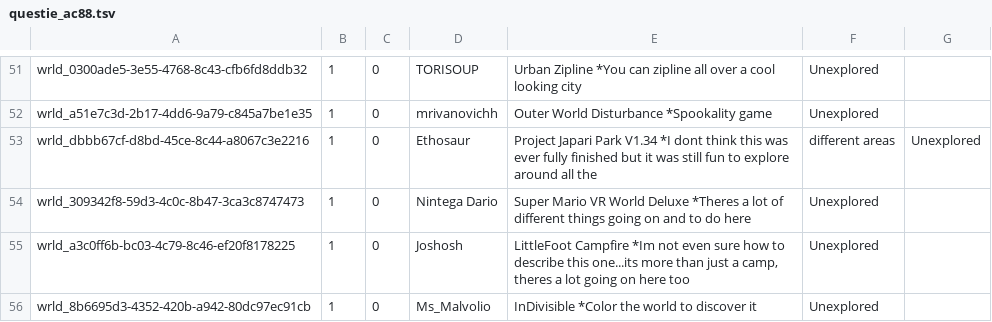
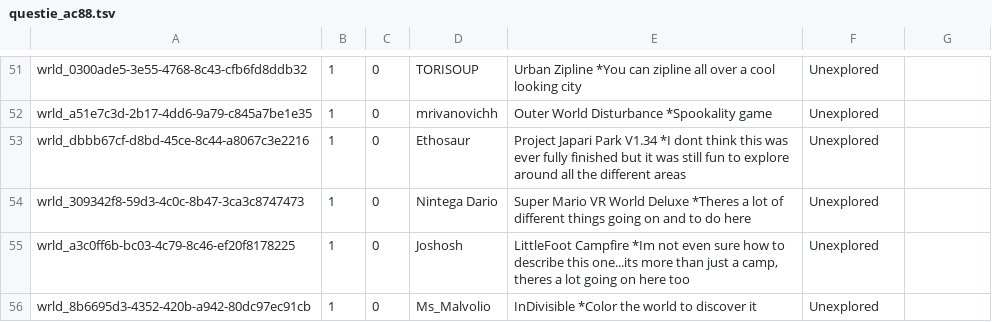
Before and after one commit to Twila27/twila27.github.io, a TSV file: vr/portals/tour/questie_ac88.tsv, drawn as a sheet; only a part is shown, gaps mark what is left out.

Commit message:
Update questie_ac88.tsv

```diff
--- a/vr/portals/tour/questie_ac88.tsv
+++ b/vr/portals/tour/questie_ac88.tsv
@@ -52,3 +52,3 @@ wrld_0300ade5-3e55-4768-8c43-cfb6fd8ddb32	1	0	TORISOUP	Urban Zipline *You can zi
 wrld_a51e7c3d-2b17-4dd6-9a79-c845a7be1e35	1	0	mrivanovichh	Outer World Disturbance *Spookality game	Unexplored
-wrld_dbbb67cf-d8bd-45ce-8c44-a8067c3e2216	1	0	Ethosaur	Project Japari Park V1.34 *I dont think this was ever fully finished but it was still fun to explore around all the	different areas	Unexplored
+wrld_dbbb67cf-d8bd-45ce-8c44-a8067c3e2216	1	0	Ethosaur	Project Japari Park V1.34 *I dont think this was ever fully finished but it was still fun to explore around all the different areas	Unexplored
 wrld_309342f8-59d3-4c0c-8b47-3ca3c8747473	1	0	Nintega Dario	Super Mario VR World Deluxe *Theres a lot of different things going on and to do here	Unexplored
```
